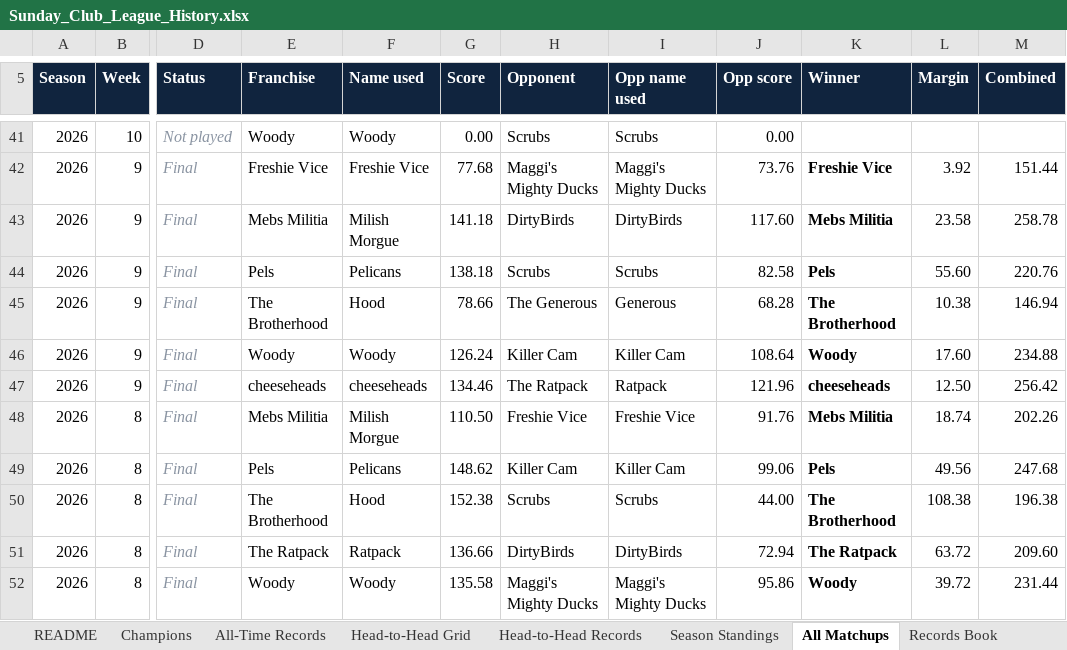
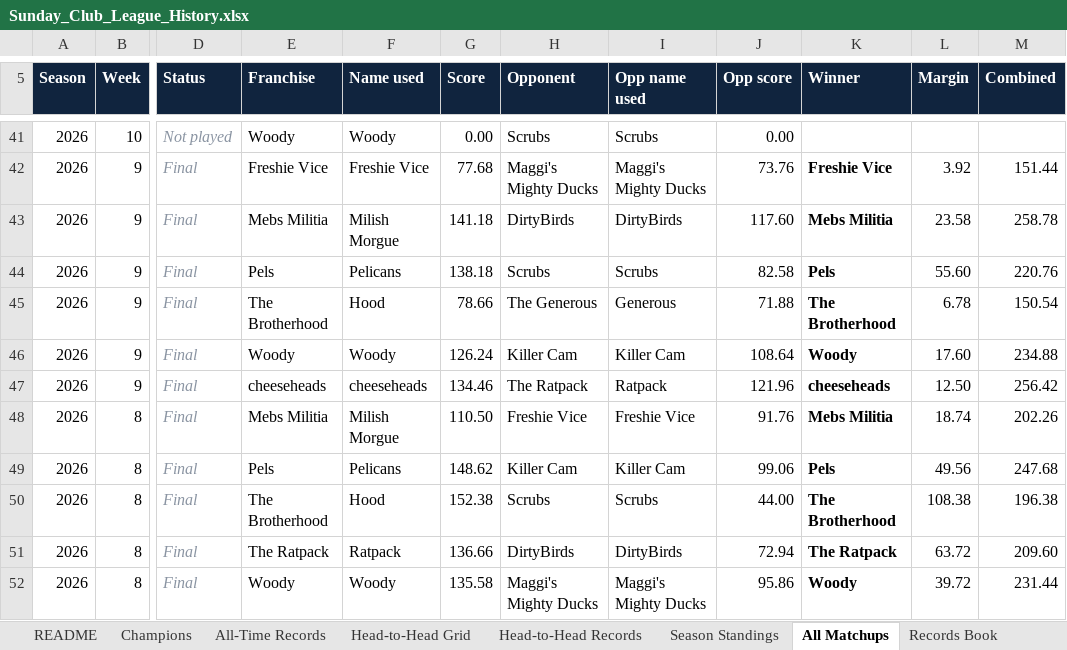
Before and after one commit to mebs1992/nfl-fantasy-dashboard, an Excel workbook: sleeper/output/Sunday_Club_League_History.xlsx, sheet All Matchups, drawn as a sheet; only a part is shown, gaps mark what is left out; values as stored, in another font and other column widths than the file's, no borders; the diff names each change by its address in the sheet, - before the commit and + after, or states it on an @@ line.

```diff
--- a/sleeper/output/Sunday_Club_League_History.xlsx (sheet All Matchups)
+++ b/sleeper/output/Sunday_Club_League_History.xlsx (sheet All Matchups)
-J45 (Opp score): 68.28
+J45 (Opp score): 71.88
-L45 (Margin): 10.38
+L45 (Margin): 6.78
-M45 (Combined): 146.94
+M45 (Combined): 150.54
```
Also changed, not shown: sheet All-Time Records, sheet Season Standings, sheet Head-to-Head Records, 14 other files.
